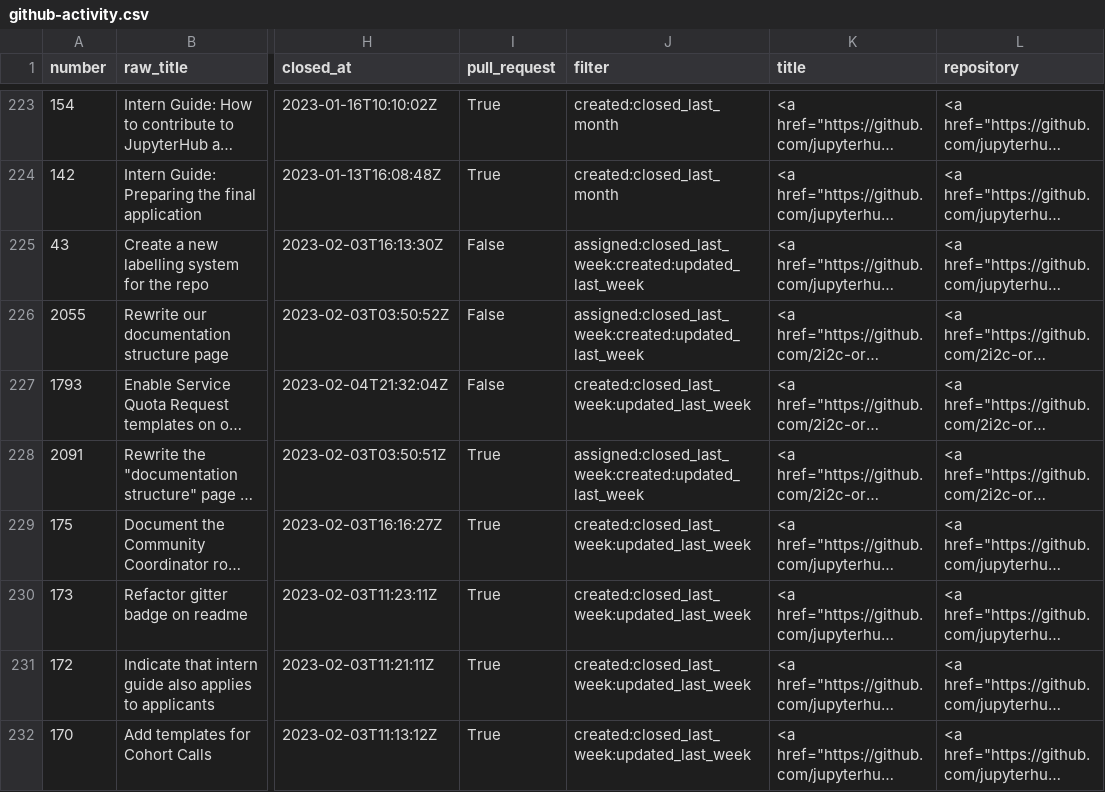
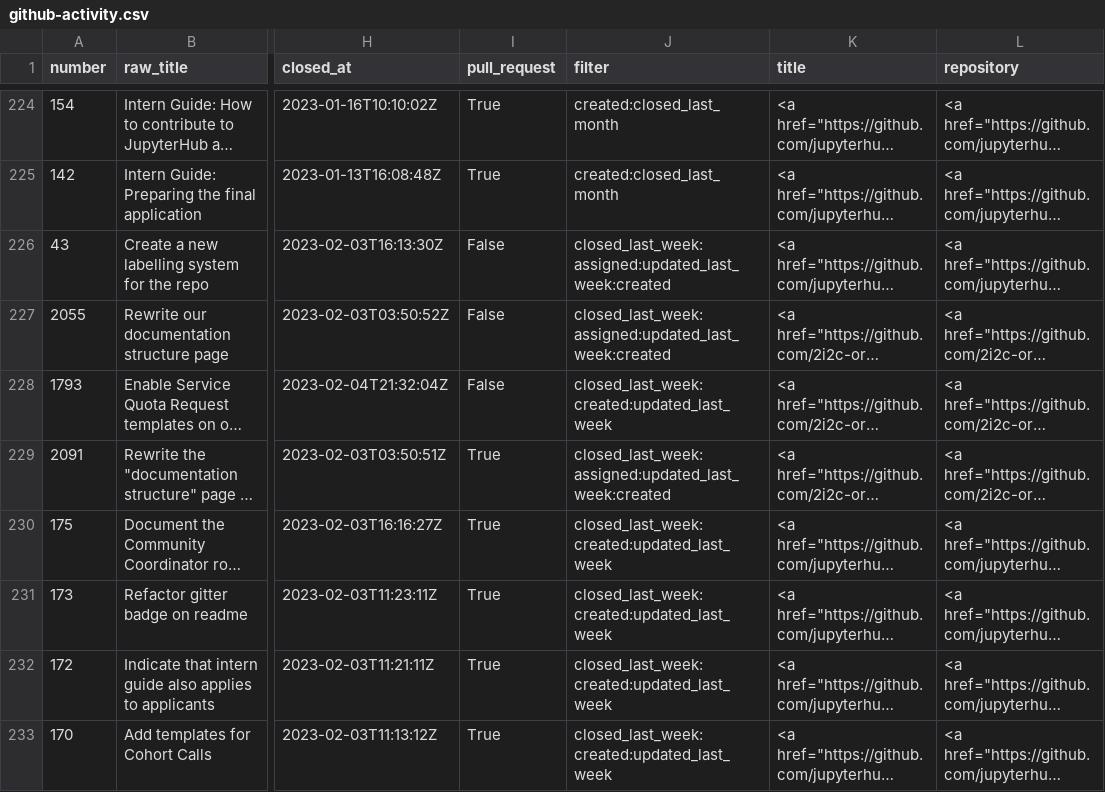
Before and after one commit to sgibson91/github-activity-dashboard, a CSV file: github-activity.csv, drawn as a sheet; only a part is shown, gaps mark what is left out; long unchanged cells end in …; addresses are those after the commit; the diff covers the shown part only; the diff names each change by its address in the sheet, - before the commit and + after, or states it on an @@ line.

Commit message:
Update the GitHub Activity CSV file

```diff
--- a/github-activity.csv
+++ b/github-activity.csv
-J226:J227 (filter): assigned:closed_last_week:created:updated_last_week
+J226:J227 (filter): closed_last_week:assigned:updated_last_week:created
-J228 (filter): created:closed_last_week:updated_last_week
+J228 (filter): closed_last_week:created:updated_last_week
-J229 (filter): assigned:closed_last_week:created:updated_last_week
+J229 (filter): closed_last_week:assigned:updated_last_week:created
-J230:J233 (filter): created:closed_last_week:updated_last_week
+J230:J233 (filter): closed_last_week:created:updated_last_week
```
Also changed, not shown: 2 added rows, 1 removed row and 40 edited cells elsewhere in this file.
